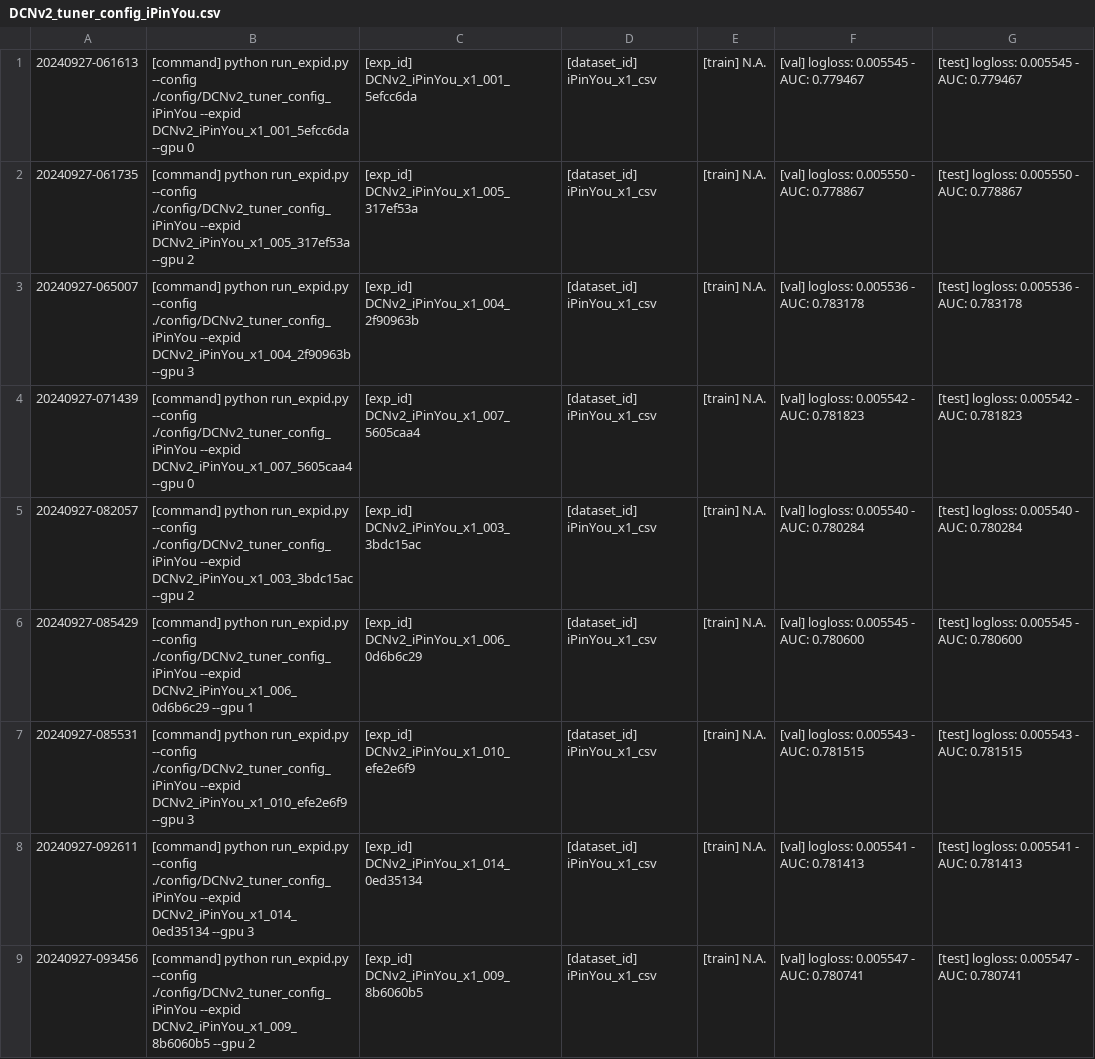
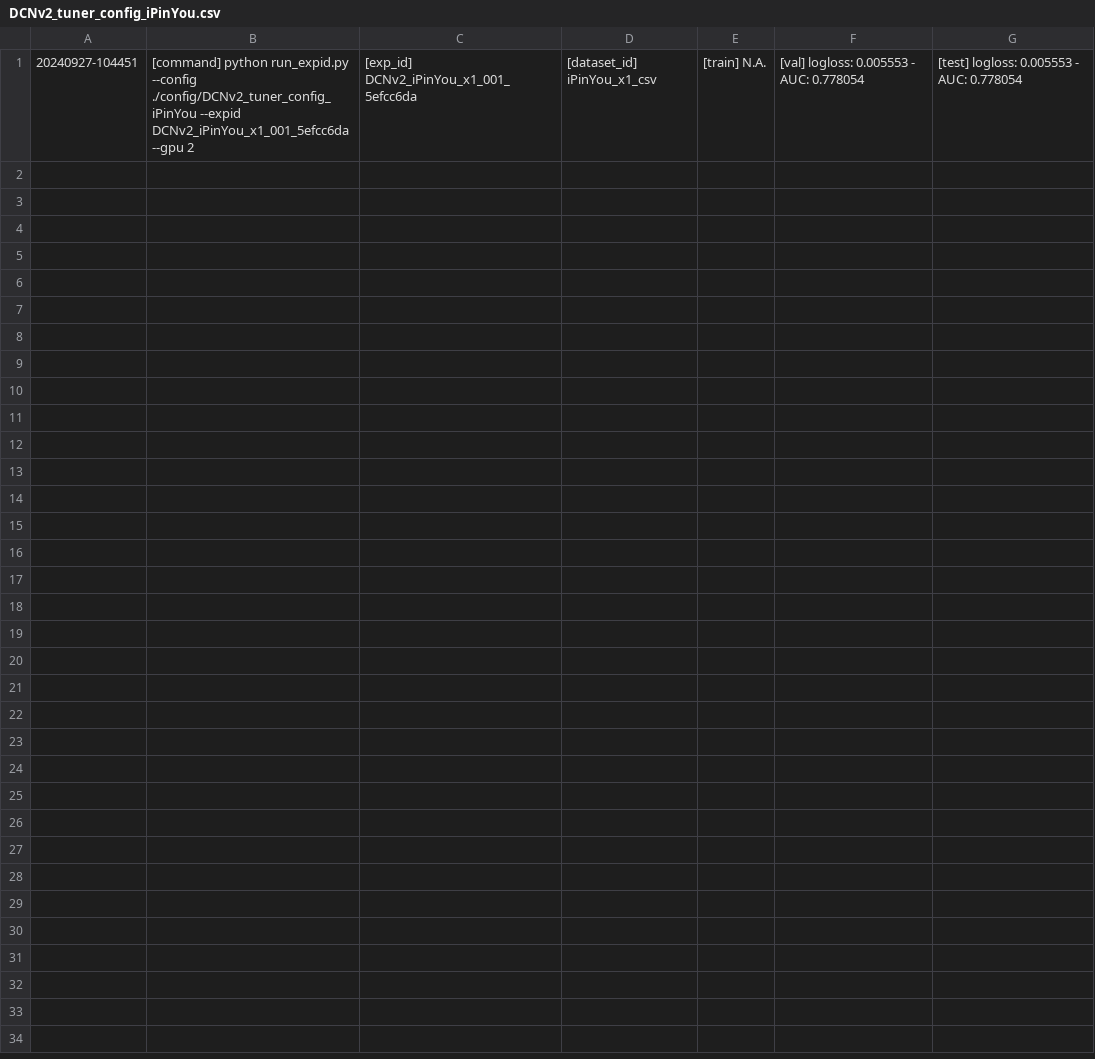
Before and after one commit to bw-99/scv, a CSV file: DCNv2_tuner_config_iPinYou.csv, drawn as a sheet; only a part is shown; the diff covers the shown part only.

Commit message:
add: ipintyou dcnv2heavy

```diff
--- a/DCNv2_tuner_config_iPinYou.csv
+++ b/DCNv2_tuner_config_iPinYou.csv
@@ -1,9 +1 @@
- 20240927-061613,[command] python run_expid.py --config ./config/DCNv2_tuner_config_iPinYou --expid DCNv2_iPinYou_x1_001_5efcc6da --gpu 0,[exp_id] DCNv2_iPinYou_x1_001_5efcc6da,[dataset_id] iPinYou_x1_csv,[train] N.A.,[val] logloss: 0.005545 - AUC: 0.779467,[test] logloss: 0.005545 - AUC: 0.779467
- 20240927-061735,[command] python run_expid.py --config ./config/DCNv2_tuner_config_iPinYou --expid DCNv2_iPinYou_x1_005_317ef53a --gpu 2,[exp_id] DCNv2_iPinYou_x1_005_317ef53a,[dataset_id] iPinYou_x1_csv,[train] N.A.,[val] logloss: 0.005550 - AUC: 0.778867,[test] logloss: 0.005550 - AUC: 0.778867
- 20240927-065007,[command] python run_expid.py --config ./config/DCNv2_tuner_config_iPinYou --expid DCNv2_iPinYou_x1_004_2f90963b --gpu 3,[exp_id] DCNv2_iPinYou_x1_004_2f90963b,[dataset_id] iPinYou_x1_csv,[train] N.A.,[val] logloss: 0.005536 - AUC: 0.783178,[test] logloss: 0.005536 - AUC: 0.783178
- 20240927-071439,[command] python run_expid.py --config ./config/DCNv2_tuner_config_iPinYou --expid DCNv2_iPinYou_x1_007_5605caa4 --gpu 0,[exp_id] DCNv2_iPinYou_x1_007_5605caa4,[dataset_id] iPinYou_x1_csv,[train] N.A.,[val] logloss: 0.005542 - AUC: 0.781823,[test] logloss: 0.005542 - AUC: 0.781823
- 20240927-082057,[command] python run_expid.py --config ./config/DCNv2_tuner_config_iPinYou --expid DCNv2_iPinYou_x1_003_3bdc15ac --gpu 2,[exp_id] DCNv2_iPinYou_x1_003_3bdc15ac,[dataset_id] iPinYou_x1_csv,[train] N.A.,[val] logloss: 0.005540 - AUC: 0.780284,[test] logloss: 0.005540 - AUC: 0.780284
- 20240927-085429,[command] python run_expid.py --config ./config/DCNv2_tuner_config_iPinYou --expid DCNv2_iPinYou_x1_006_0d6b6c29 --gpu 1,[exp_id] DCNv2_iPinYou_x1_006_0d6b6c29,[dataset_id] iPinYou_x1_csv,[train] N.A.,[val] logloss: 0.005545 - AUC: 0.780600,[test] logloss: 0.005545 - AUC: 0.780600
- 20240927-085531,[command] python run_expid.py --config ./config/DCNv2_tuner_config_iPinYou --expid DCNv2_iPinYou_x1_010_efe2e6f9 --gpu 3,[exp_id] DCNv2_iPinYou_x1_010_efe2e6f9,[dataset_id] iPinYou_x1_csv,[train] N.A.,[val] logloss: 0.005543 - AUC: 0.781515,[test] logloss: 0.005543 - AUC: 0.781515
- 20240927-092611,[command] python run_expid.py --config ./config/DCNv2_tuner_config_iPinYou --expid DCNv2_iPinYou_x1_014_0ed35134 --gpu 3,[exp_id] DCNv2_iPinYou_x1_014_0ed35134,[dataset_id] iPinYou_x1_csv,[train] N.A.,[val] logloss: 0.005541 - AUC: 0.781413,[test] logloss: 0.005541 - AUC: 0.781413
- 20240927-093456,[command] python run_expid.py --config ./config/DCNv2_tuner_config_iPinYou --expid DCNv2_iPinYou_x1_009_8b6060b5 --gpu 2,[exp_id] DCNv2_iPinYou_x1_009_8b6060b5,[dataset_id] iPinYou_x1_csv,[train] N.A.,[val] logloss: 0.005547 - AUC: 0.780741,[test] logloss: 0.005547 - AUC: 0.780741
+ 20240927-104451,[command] python run_expid.py --config ./config/DCNv2_tuner_config_iPinYou --expid DCNv2_iPinYou_x1_001_5efcc6da --gpu 2,[exp_id] DCNv2_iPinYou_x1_001_5efcc6da,[dataset_id] iPinYou_x1_csv,[train] N.A.,[val] logloss: 0.005553 - AUC: 0.778054,[test] logloss: 0.005553 - AUC: 0.778054
```
Also changed, not shown: 9 removed rows elsewhere in this file, 9 other files.
